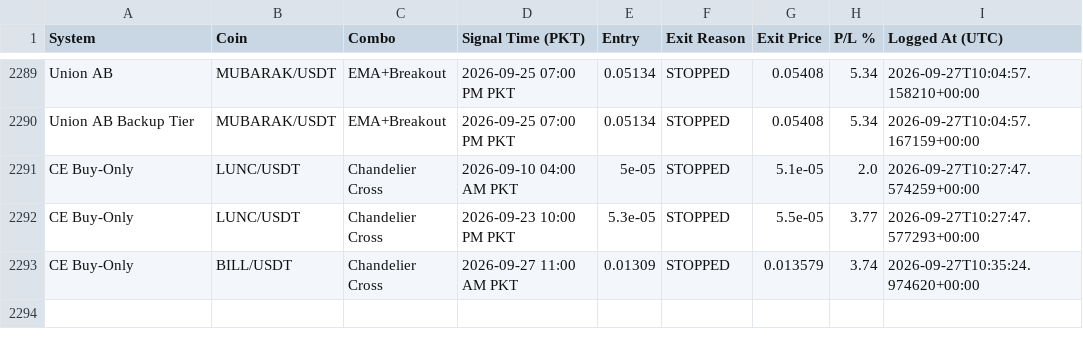
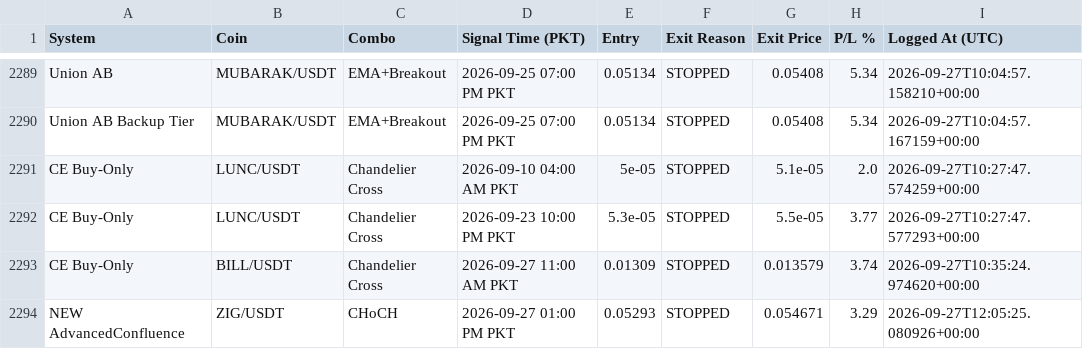
Before and after one commit to Asifali549/Asif-Ali, a CSV file: closed_trades_log.csv, drawn as a sheet; only a part is shown, gaps mark what is left out.

```diff
--- a/closed_trades_log.csv
+++ b/closed_trades_log.csv
@@ -2293 +2293,2 @@ CE Buy-Only,LUNC/USDT,Chandelier Cross,2026-09-23 10:00 PM PKT,5.3e-05,STOPPED,5
 CE Buy-Only,BILL/USDT,Chandelier Cross,2026-09-27 11:00 AM PKT,0.01309,STOPPED,0.013579,3.74,2026-09-27T10:35:24.974620+00:00
+NEW AdvancedConfluence,ZIG/USDT,CHoCH,2026-09-27 01:00 PM PKT,0.05293,STOPPED,0.054671,3.29,2026-09-27T12:05:25.080926+00:00
```
Also changed, not shown: 3 other files.
